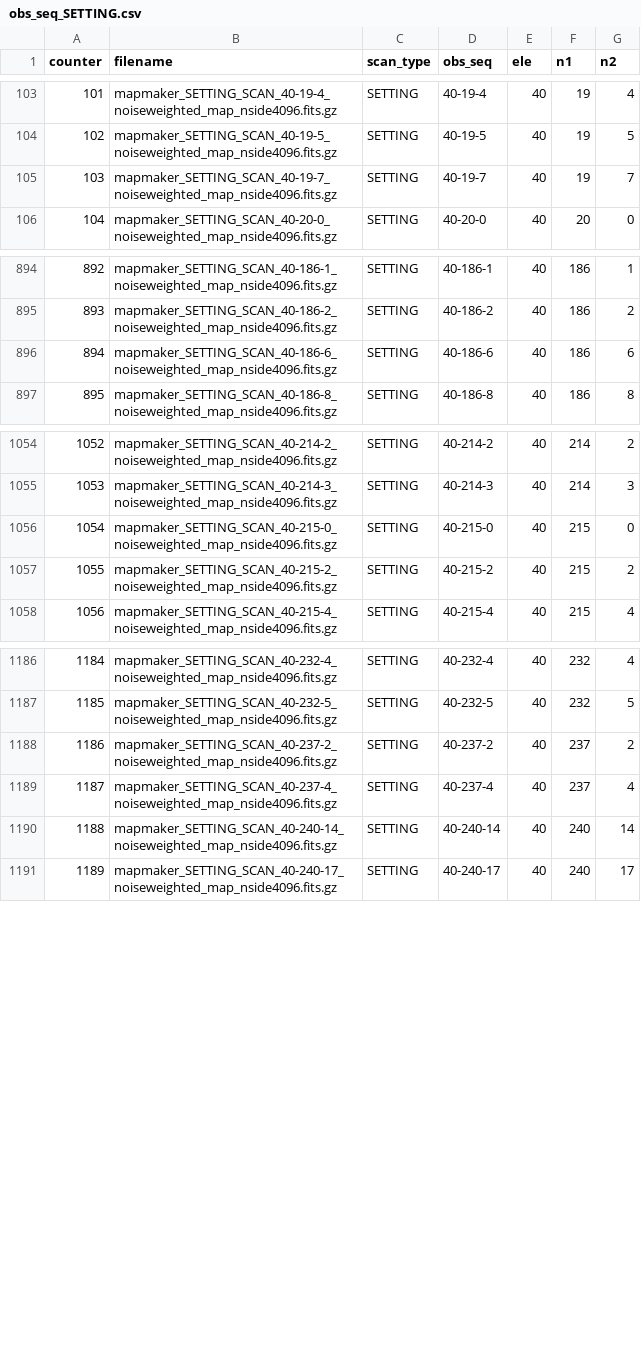
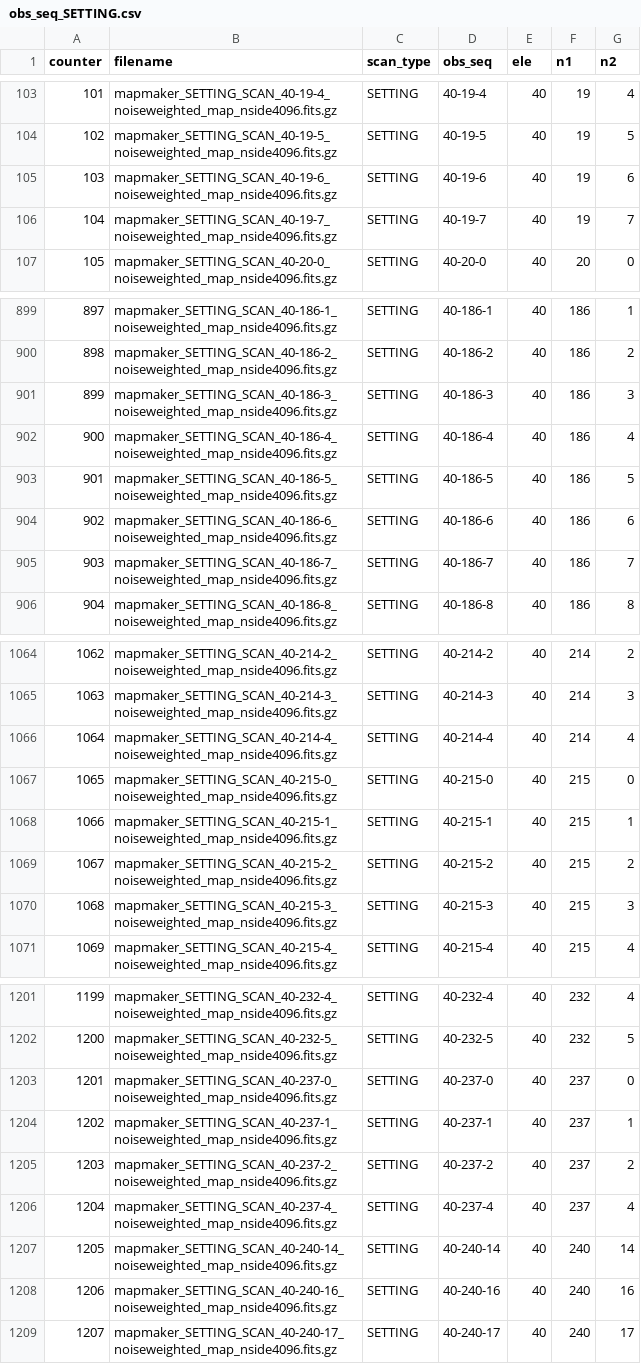
Before and after one commit to CMB-S4/s4trans, a CSV file: etc/obs_seq_SETTING.csv, drawn as a sheet; only a part is shown, gaps mark what is left out; addresses are those after the commit; the diff covers the shown part only; the diff names each change by its address in the sheet, - before the commit and + after, or states it on an @@ line.

```diff
--- a/etc/obs_seq_SETTING.csv
+++ b/etc/obs_seq_SETTING.csv
+row 105: 103 | mapmaker_SETTING_SCAN_40-19-6_noiseweighted_map_nside4096.fits.gz | SETTING | 40-19-6 | 40 | 19 | 6
@@ column A (counter) renumbered from row 106 down @@
+row 901: 899 | mapmaker_SETTING_SCAN_40-186-3_noiseweighted_map_nside4096.fits.gz | SETTING | 40-186-3 | 40 | 186 | 3
+row 902: 900 | mapmaker_SETTING_SCAN_40-186-4_noiseweighted_map_nside4096.fits.gz | SETTING | 40-186-4 | 40 | 186 | 4
+row 903: 901 | mapmaker_SETTING_SCAN_40-186-5_noiseweighted_map_nside4096.fits.gz | SETTING | 40-186-5 | 40 | 186 | 5
+row 905: 903 | mapmaker_SETTING_SCAN_40-186-7_noiseweighted_map_nside4096.fits.gz | SETTING | 40-186-7 | 40 | 186 | 7
+row 1066: 1064 | mapmaker_SETTING_SCAN_40-214-4_noiseweighted_map_nside4096.fits.gz | SETTING | 40-214-4 | 40 | 214 | 4
+row 1068: 1066 | mapmaker_SETTING_SCAN_40-215-1_noiseweighted_map_nside4096.fits.gz | SETTING | 40-215-1 | 40 | 215 | 1
+row 1070: 1068 | mapmaker_SETTING_SCAN_40-215-3_noiseweighted_map_nside4096.fits.gz | SETTING | 40-215-3 | 40 | 215 | 3
+row 1203: 1201 | mapmaker_SETTING_SCAN_40-237-0_noiseweighted_map_nside4096.fits.gz | SETTING | 40-237-0 | 40 | 237 | 0
+row 1204: 1202 | mapmaker_SETTING_SCAN_40-237-1_noiseweighted_map_nside4096.fits.gz | SETTING | 40-237-1 | 40 | 237 | 1
+row 1208: 1206 | mapmaker_SETTING_SCAN_40-240-16_noiseweighted_map_nside4096.fits.gz | SETTING | 40-240-16 | 40 | 240 | 16
```
Also changed, not shown: 7 added rows elsewhere in this file, etc/obs_seq_RISING.csv, 11 other files.
